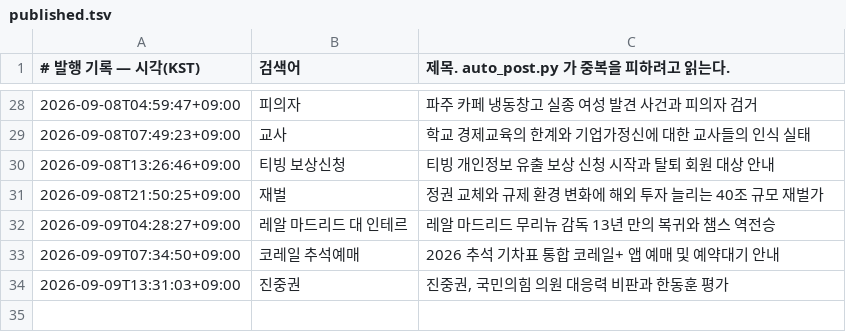
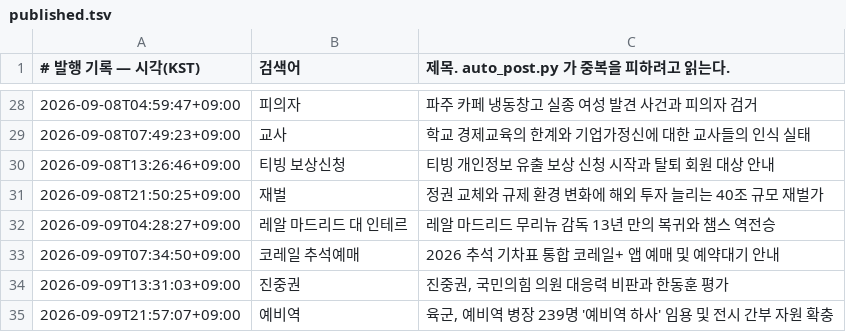
Before and after one commit to Justies83/JUSTIES, a TSV file: scripts/blogspot/state/published.tsv, drawn as a sheet; only a part is shown, gaps mark what is left out; the diff names each change by its address in the sheet, - before the commit and + after, or states it on an @@ line.

Commit message:
블로그 자동 발행 기록 [skip ci]

```diff
--- a/scripts/blogspot/state/published.tsv
+++ b/scripts/blogspot/state/published.tsv
+row 35: 2026-09-09T21:57:07+09:00 | 예비역 | 육군, 예비역 병장 239명 '예비역 하사' 임용 및 전시 간부 자원 확충
```
